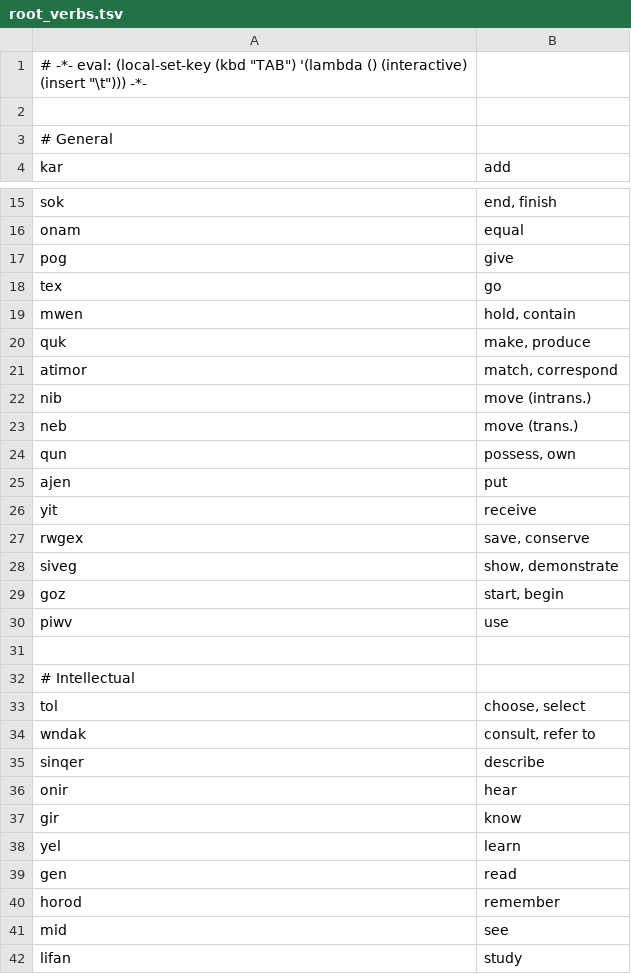
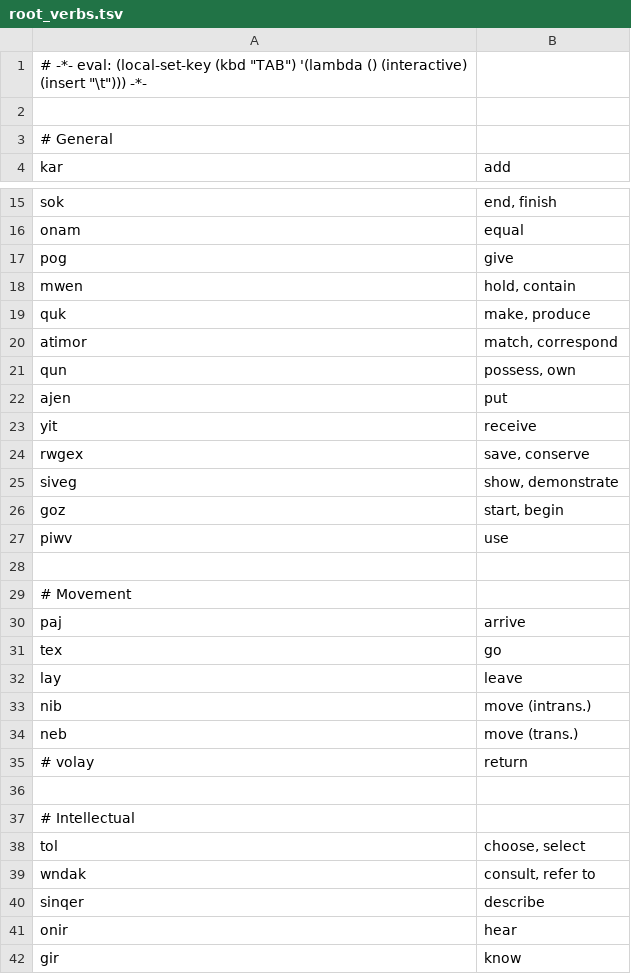
Before and after one commit to rngesus-wept/puflantu, a TSV file: root_verbs.tsv, drawn as a sheet; only a part is shown, gaps mark what is left out; the shorter side is filled out with more unchanged rows.

```diff
--- a/root_verbs.tsv
+++ b/root_verbs.tsv
@@ -17,3 +17,2 @@ onam	equal
 pog	give
-tex	go
 mwen	hold, contain
@@ -21,4 +20,2 @@ quk	make, produce
 atimor	match, correspond
-nib	move (intrans.)
-neb	move (trans.)
 qun	possess, own
@@ -30,2 +27,10 @@ goz	start, begin
 piwv	use
+
+# Movement
+paj	arrive
+tex	go
+lay	leave
+nib	move (intrans.)
+neb	move (trans.)
+# volay	return
 
```
Also changed, not shown: 2 other files.
